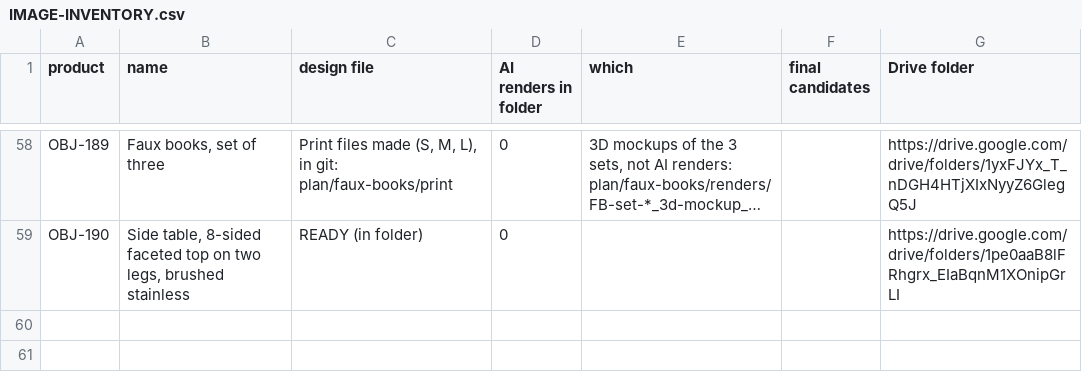
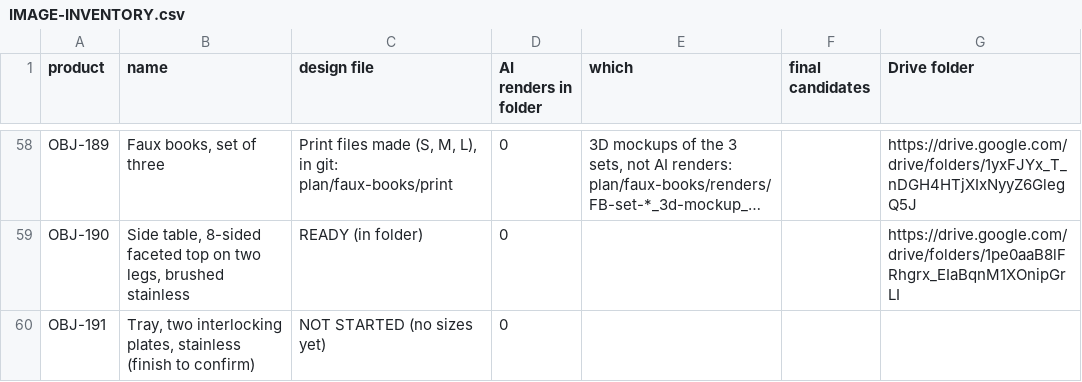
Before and after one commit to amrsabry303/OBJEKT, a CSV file: plan/IMAGE-INVENTORY.csv, drawn as a sheet; only a part is shown, gaps mark what is left out; long unchanged cells end in …; the diff names each change by its address in the sheet, - before the commit and + after, or states it on an @@ line.

```diff
--- a/plan/IMAGE-INVENTORY.csv
+++ b/plan/IMAGE-INVENTORY.csv
+row 60: OBJ-191 | Tray, two interlocking plates, stainless (finish to confirm) | NOT STARTED (no sizes yet) | 0
```
Also changed, not shown: 4 other files.
